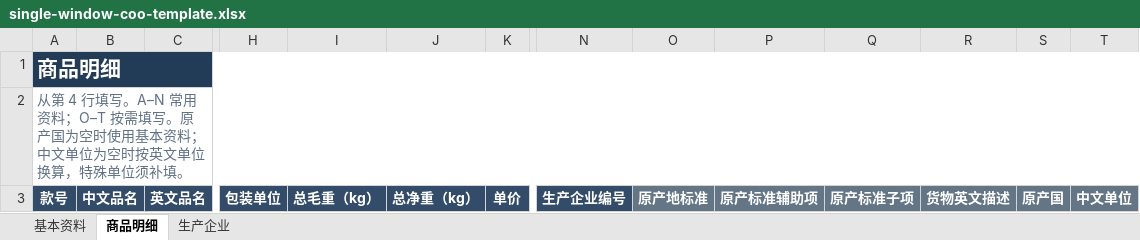
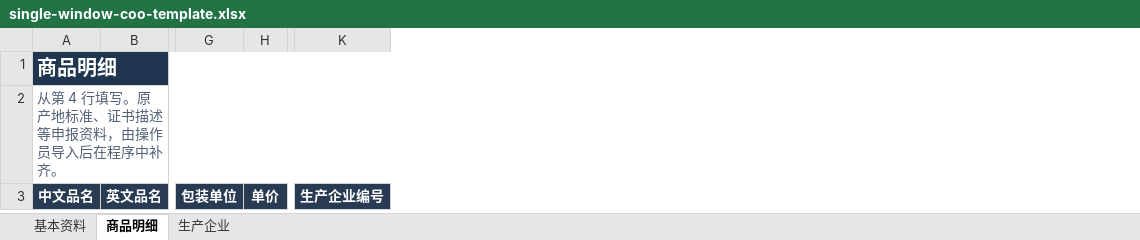
Before and after one commit to sck03/rustdoc, an Excel workbook: Resources/ExcelTemplates/single-window-coo-template.xlsx, sheet 商品明细, drawn as a sheet; only a part is shown, gaps mark what is left out; values as stored, in another font and other column widths than the file's, no borders; table styles not drawn; removed rows and columns are numbered as before the commit, all else as after; the diff names each change by its address in the sheet, - before the commit and + after, or states it on an @@ line.

Commit message:
fix: simplify Excel collection and release heavy workspace resources
Fit bilingual invoice headings without wrapping and reduce the COO collection
table from 20 to 11 columns. Keep professional declaration fields in the app;
update the shared layout, anonymous fixture and import/save regressions.
Align source fields and actions, paginate all imported goods, and release the
create lock before refreshing lists. Drop inactive large query snapshots,
reuse decoded COO ranges and notify report waiters without frequent polling.
Record shared design tokens and compact-template rules in AGENTS.md, enforce
existing source-size policy in CI and update the reviewed aggregate baseline.

Validation: Rust workspace tests and focused final regressions total 568 passed,
0 failed, 7 explicitly ignored; all-features check and fmt passed. Web build,
47 source-workspace scenarios, 84 visual scenes and governance gates passed.
The Full SQLite Windows package passed OCR, PDF, Excel import/download, layout,
Chinese composition, permissions, maintenance and graceful-exit verification.
Platform and Excel native-capture limitations are recorded in the evidence doc.

```diff
--- a/Resources/ExcelTemplates/single-window-coo-template.xlsx (sheet 商品明细)
+++ b/Resources/ExcelTemplates/single-window-coo-template.xlsx (sheet 商品明细)
-column A, rows 1-3: 商品明细 | 从第 4 行填写。A–N 常用资料；O–T 按需填写。原产国为空时使用基本资料；中文单位为空时按英文单位换算，特殊单位须补填。 | 款号
-column I, row 3: 总毛重（kg）
-column J, row 3: 总净重（kg）
-column O, row 3: 原产地标准
-column P, row 3: 原产标准辅助项
-column Q, row 3: 原产标准子项
-column R, row 3: 货物英文描述
-column S, row 3: 原产国
-column T, row 3: 中文单位
-A1: (empty)
+A1: 商品明细
+A1:K1 merged
-A2: (empty)
+A2: 从第 4 行填写。原产地标准、证书描述等申报资料，由操作员导入后在程序中补齐。
+A2:K2 merged
```
Also changed, not shown: sheet 基本资料, sheet 生产企业, Resources/ExcelTemplates/invoice-import-template.xlsx, 34 other files.
